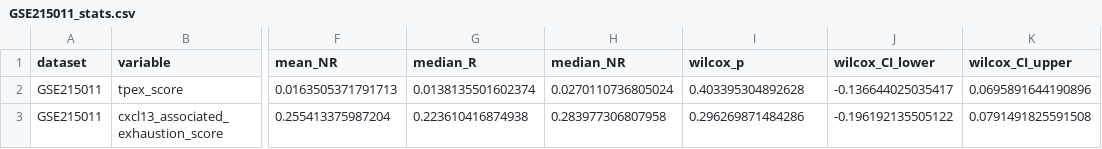
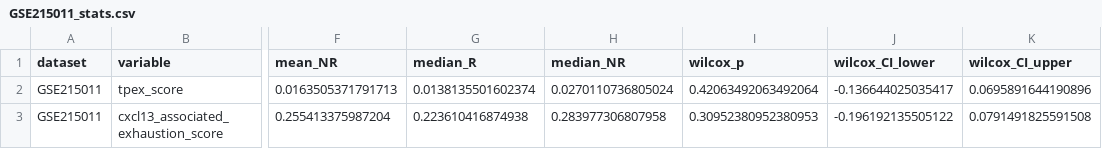
Before and after one commit to liukairui621/CXCL13-Tpex-HCC-niche, a CSV file: processed_data/GSE215011_stats.csv, drawn as a sheet; only a part is shown, gaps mark what is left out; the diff names each change by its address in the sheet, - before the commit and + after, or states it on an @@ line.

```diff
--- a/processed_data/GSE215011_stats.csv
+++ b/processed_data/GSE215011_stats.csv
-I2 (wilcox_p): 0.403395304892628
+I2 (wilcox_p): 0.42063492063492064
-I3 (wilcox_p): 0.296269871484286
+I3 (wilcox_p): 0.30952380952380953
```
Also changed, not shown: processed_data/GSE279750_stats.csv, processed_data/S1_Table_signature_definitions.csv, 7 other files.
